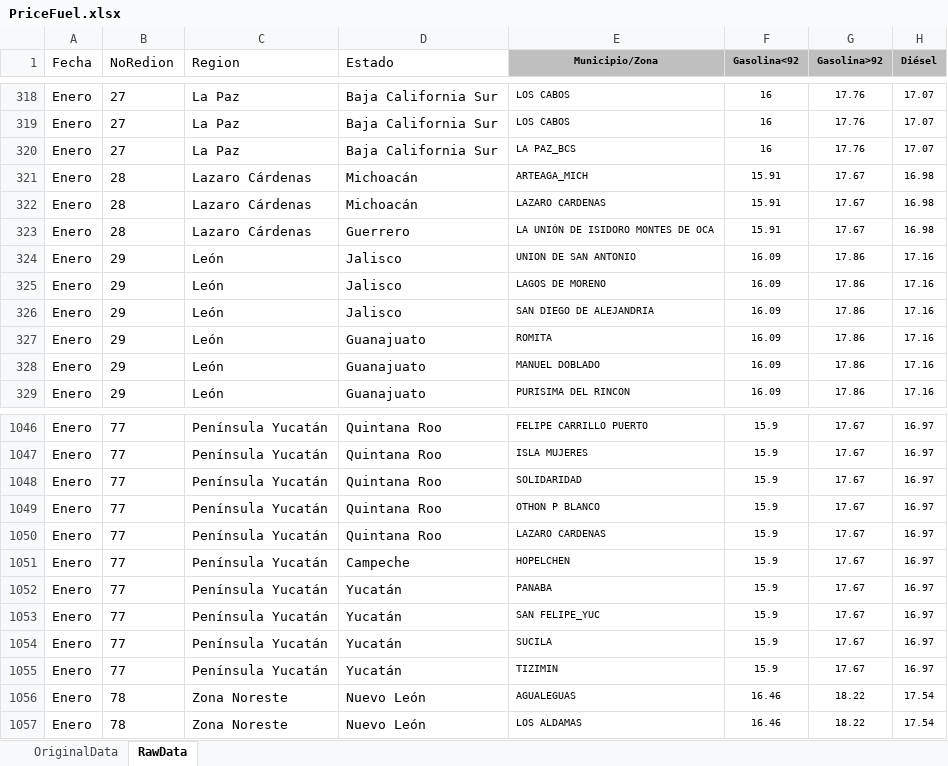
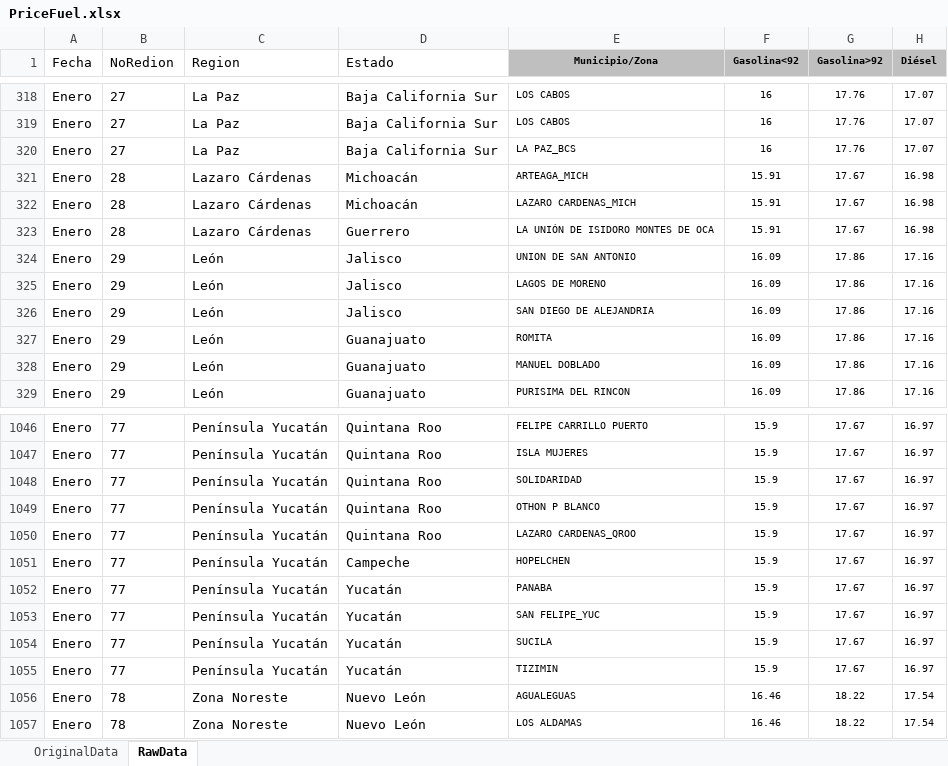
Before and after one commit to APonce73/GasolinaPrice, an Excel workbook: PriceFuel.xlsx, sheet RawData, drawn as a sheet; only a part is shown, gaps mark what is left out; values as stored, in another font and other column widths than the file's, no borders; the diff names each change by its address in the sheet, - before the commit and + after, or states it on an @@ line.

```diff
--- a/PriceFuel.xlsx (sheet RawData)
+++ b/PriceFuel.xlsx (sheet RawData)
-E322 (Municipio/Zona): LAZARO CARDENAS
+E322 (Municipio/Zona): LAZARO CARDENAS_MICH
-E1050 (Municipio/Zona): LAZARO CARDENAS
+E1050 (Municipio/Zona): LAZARO CARDENAS_QROO
```
Also changed, not shown: 1 other file.
